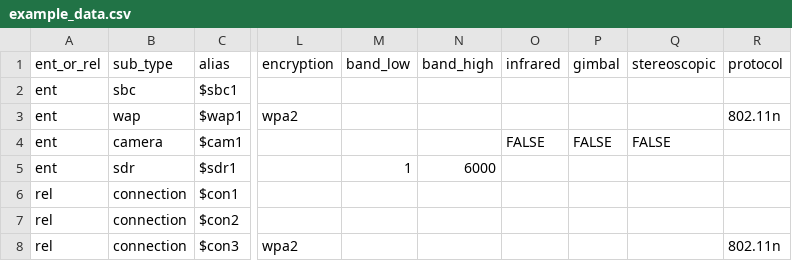
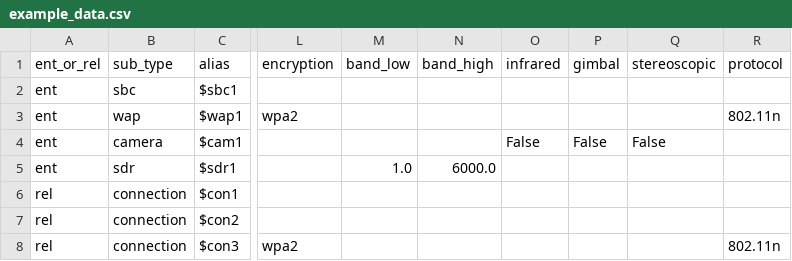
Before and after one commit to suciokhan/csv_to_tql_insert_script, a CSV file: example_data.csv, drawn as a sheet; only a part is shown, gaps mark what is left out; the diff names each change by its address in the sheet, - before the commit and + after, or states it on an @@ line.

Commit message:
updated

```diff
--- a/example_data.csv
+++ b/example_data.csv
-O4 (infrared): FALSE
+O4 (infrared): False
-P4 (gimbal): FALSE
+P4 (gimbal): False
-Q4 (stereoscopic): FALSE
+Q4 (stereoscopic): False
-M5 (band_low): 1
+M5 (band_low): 1.0
-N5 (band_high): 6000
+N5 (band_high): 6000.0
```
